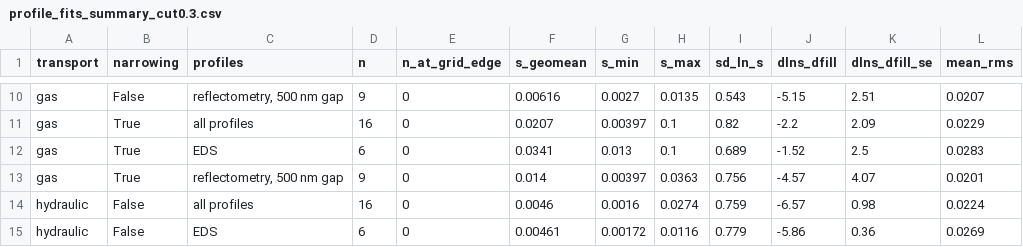
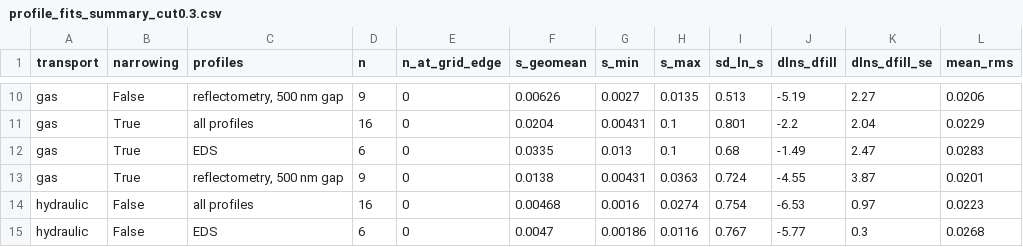
Before and after one commit to Soham-ChemE/ald-conformality, a CSV file: figures/profile_fits_summary_cut0.3.csv, drawn as a sheet; only a part is shown, gaps mark what is left out; the diff covers the shown part only; the diff names each change by its address in the sheet, - before the commit and + after, or states it on an @@ line.

```diff
--- a/figures/profile_fits_summary_cut0.3.csv
+++ b/figures/profile_fits_summary_cut0.3.csv
-F10 (s_geomean): 0.00616
+F10 (s_geomean): 0.00626
-I10 (sd_ln_s): 0.543
+I10 (sd_ln_s): 0.513
-J10 (dlns_dfill): -5.15
+J10 (dlns_dfill): -5.19
-K10 (dlns_dfill_se): 2.51
+K10 (dlns_dfill_se): 2.27
-L10 (mean_rms): 0.0207
+L10 (mean_rms): 0.0206
-F11 (s_geomean): 0.0207
+F11 (s_geomean): 0.0204
-G11 (s_min): 0.00397
+G11 (s_min): 0.00431
-I11 (sd_ln_s): 0.82
+I11 (sd_ln_s): 0.801
-K11 (dlns_dfill_se): 2.09
+K11 (dlns_dfill_se): 2.04
-F12 (s_geomean): 0.0341
+F12 (s_geomean): 0.0335
-I12 (sd_ln_s): 0.689
+I12 (sd_ln_s): 0.68
-J12 (dlns_dfill): -1.52
+J12 (dlns_dfill): -1.49
-K12 (dlns_dfill_se): 2.5
+K12 (dlns_dfill_se): 2.47
-F13 (s_geomean): 0.014
+F13 (s_geomean): 0.0138
-G13 (s_min): 0.00397
+G13 (s_min): 0.00431
-I13 (sd_ln_s): 0.756
+I13 (sd_ln_s): 0.724
-J13 (dlns_dfill): -4.57
+J13 (dlns_dfill): -4.55
-K13 (dlns_dfill_se): 4.07
+K13 (dlns_dfill_se): 3.87
-F14 (s_geomean): 0.0046
+F14 (s_geomean): 0.00468
-I14 (sd_ln_s): 0.759
+I14 (sd_ln_s): 0.754
-J14 (dlns_dfill): -6.57
+J14 (dlns_dfill): -6.53
-K14 (dlns_dfill_se): 0.98
+K14 (dlns_dfill_se): 0.97
-L14 (mean_rms): 0.0224
+L14 (mean_rms): 0.0223
-F15 (s_geomean): 0.00461
+F15 (s_geomean): 0.0047
-G15 (s_min): 0.00172
+G15 (s_min): 0.00186
-I15 (sd_ln_s): 0.779
+I15 (sd_ln_s): 0.767
-J15 (dlns_dfill): -5.86
+J15 (dlns_dfill): -5.77
-K15 (dlns_dfill_se): 0.36
+K15 (dlns_dfill_se): 0.3
-L15 (mean_rms): 0.0269
+L15 (mean_rms): 0.0268
```
Also changed, not shown: 51 edited cells elsewhere in this file, figures/pillar_mc_manifest.csv, figures/profile_fits.csv, 14 other files.
